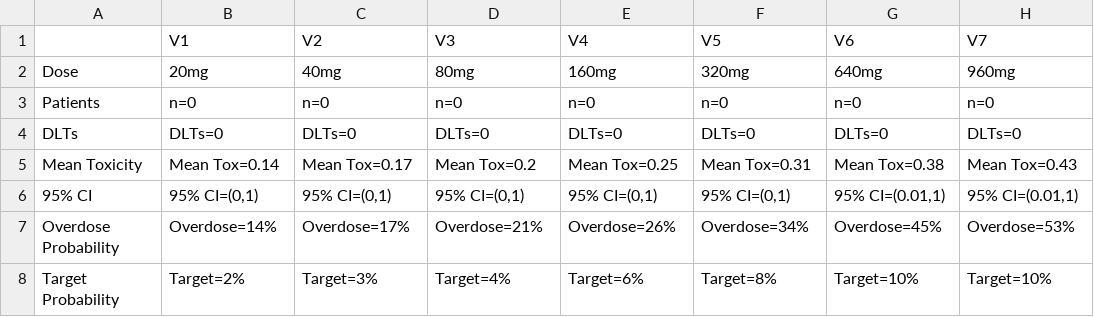
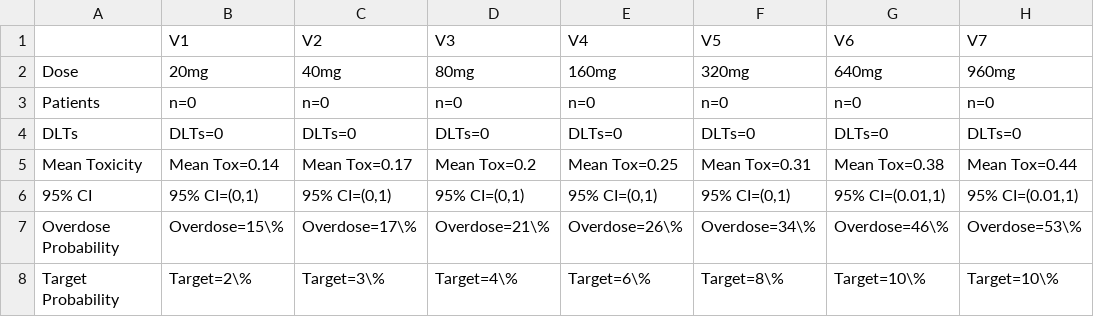
Before and after one commit to antoniatsv/HTL0039732, a CSV file: Combination-SRC-Meeting-07.03.Results.csv, drawn as a sheet.

```diff
--- a/Combination-SRC-Meeting-07.03.Results.csv
+++ b/Combination-SRC-Meeting-07.03.Results.csv
@@ -4,5 +4,5 @@
 "DLTs","DLTs=0","DLTs=0","DLTs=0","DLTs=0","DLTs=0","DLTs=0","DLTs=0"
-"Mean Toxicity","Mean Tox=0.14","Mean Tox=0.17","Mean Tox=0.2","Mean Tox=0.25","Mean Tox=0.31","Mean Tox=0.38","Mean Tox=0.43"
+"Mean Toxicity","Mean Tox=0.14","Mean Tox=0.17","Mean Tox=0.2","Mean Tox=0.25","Mean Tox=0.31","Mean Tox=0.38","Mean Tox=0.44"
 "95% CI","95% CI=(0,1)","95% CI=(0,1)","95% CI=(0,1)","95% CI=(0,1)","95% CI=(0,1)","95% CI=(0.01,1)","95% CI=(0.01,1)"
-"Overdose Probability","Overdose=14%","Overdose=17%","Overdose=21%","Overdose=26%","Overdose=34%","Overdose=45%","Overdose=53%"
-"Target Probability","Target=2%","Target=3%","Target=4%","Target=6%","Target=8%","Target=10%","Target=10%"
+"Overdose Probability","Overdose=15\%","Overdose=17\%","Overdose=21\%","Overdose=26\%","Overdose=34\%","Overdose=46\%","Overdose=53\%"
+"Target Probability","Target=2\%","Target=3\%","Target=4\%","Target=6\%","Target=8\%","Target=10\%","Target=10\%"
```
Also changed, not shown: Monotherapy-SRC-Meeting-07.03-Results.csv, 3 other files.
